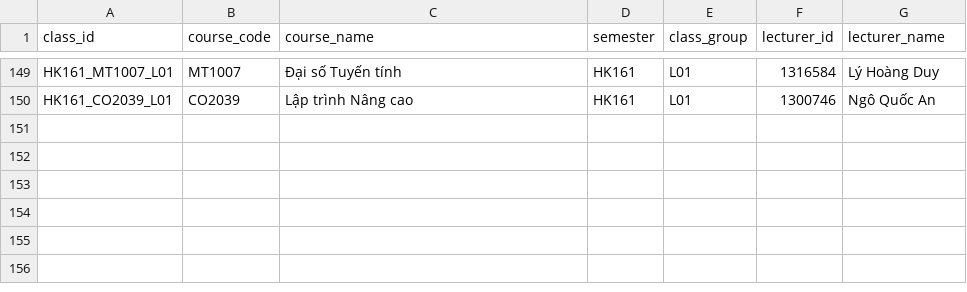
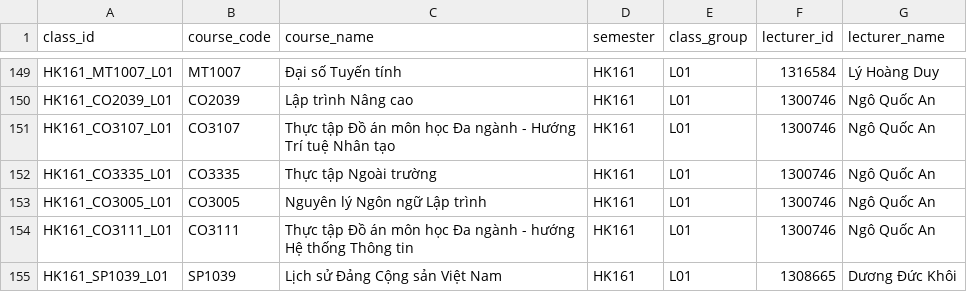
Before and after one commit to nhantruongthanh123/DACN, a CSV file: synthetic_data/generated/classes/class_hk161.csv, drawn as a sheet; only a part is shown, gaps mark what is left out.

```diff
--- a/synthetic_data/generated/classes/class_hk161.csv
+++ b/synthetic_data/generated/classes/class_hk161.csv
@@ -150 +150,6 @@ HK161_MT1007_L01,MT1007,Đại số Tuyến tính,HK161,L01,1316584,Lý Hoàng D
 HK161_CO2039_L01,CO2039,Lập trình Nâng cao,HK161,L01,1300746,Ngô Quốc An
+HK161_CO3107_L01,CO3107,Thực tập Đồ án môn học Đa ngành - Hướng Trí tuệ Nhân tạo,HK161,L01,1300746,Ngô Quốc An
+HK161_CO3335_L01,CO3335,Thực tập Ngoài trường,HK161,L01,1300746,Ngô Quốc An
+HK161_CO3005_L01,CO3005,Nguyên lý Ngôn ngữ Lập trình,HK161,L01,1300746,Ngô Quốc An
+HK161_CO3111_L01,CO3111,Thực tập Đồ án môn học Đa ngành - hướng Hệ thống Thông tin,HK161,L01,1300746,Ngô Quốc An
+HK161_SP1039_L01,SP1039,Lịch sử Đảng Cộng sản Việt Nam,HK161,L01,1308665,Dương Đức Khôi
```
Also changed, not shown: synthetic_data/generated/classes/class_hk151.csv, synthetic_data/generated/classes/class_hk152.csv, 20 other files.
